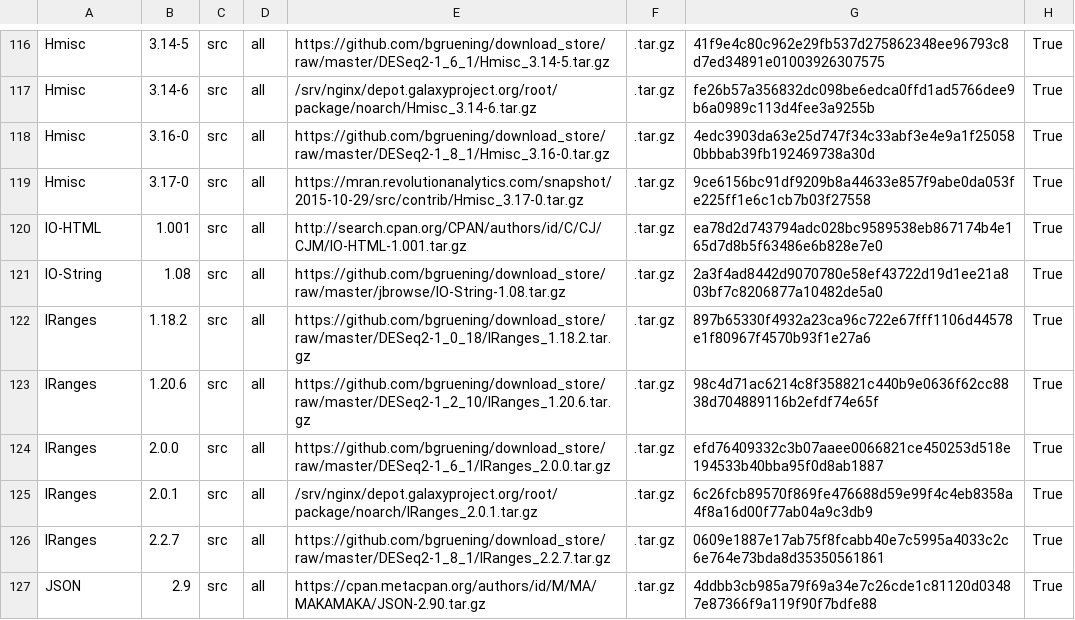
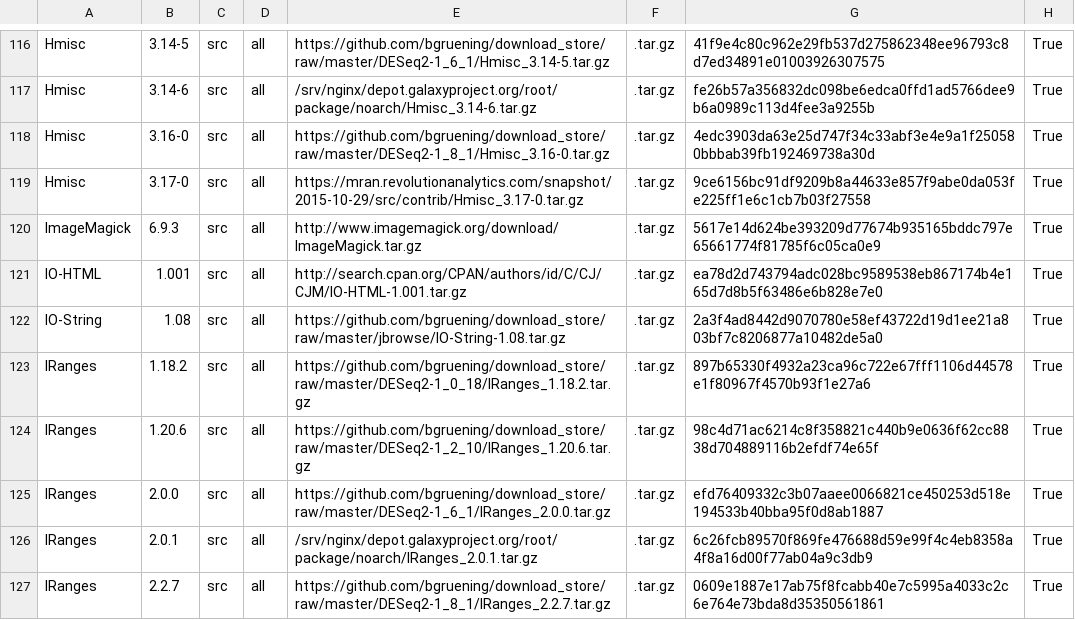
Before and after one commit to galaxyproject/cargo-port, a TSV file: urls.tsv, drawn as a sheet; only a part is shown, gaps mark what is left out; the shorter side is filled out with more unchanged rows.

Commit message:
Add entry for ImageMagick 6.9.3

```diff
--- a/urls.tsv
+++ b/urls.tsv
@@ -119,2 +119,3 @@ Hmisc	3.16-0	src	all	https://github.com/bgruening/download_store/raw/master/DESe
 Hmisc	3.17-0	src	all	https://mran.revolutionanalytics.com/snapshot/2015-10-29/src/contrib/Hmisc_3.17-0.tar.gz	.tar.gz	9ce6156bc91df9209b8a44633e857f9abe0da053fe225ff1e6c1cb7b03f27558	True
+ImageMagick	6.9.3	src	all	http://www.imagemagick.org/download/ImageMagick.tar.gz	.tar.gz	5617e14d624be393209d77674b935165bddc797e65661774f81785f6c05ca0e9	True
 IO-HTML	1.001	src	all	http://search.cpan.org/CPAN/authors/id/C/CJ/CJM/IO-HTML-1.001.tar.gz	.tar.gz	ea78d2d743794adc028bc9589538eb867174b4e165d7d8b5f63486e6b828e7e0	True
```
